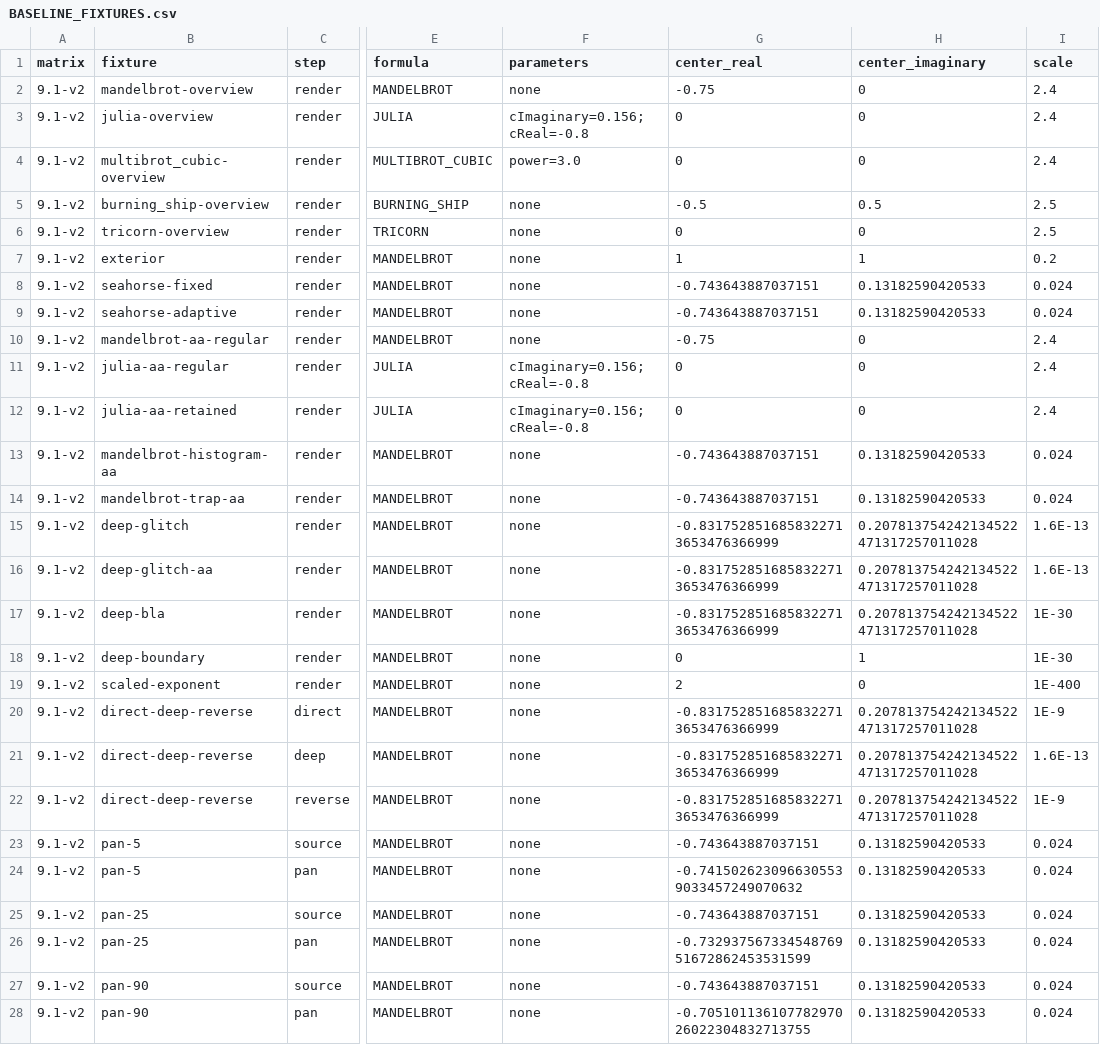
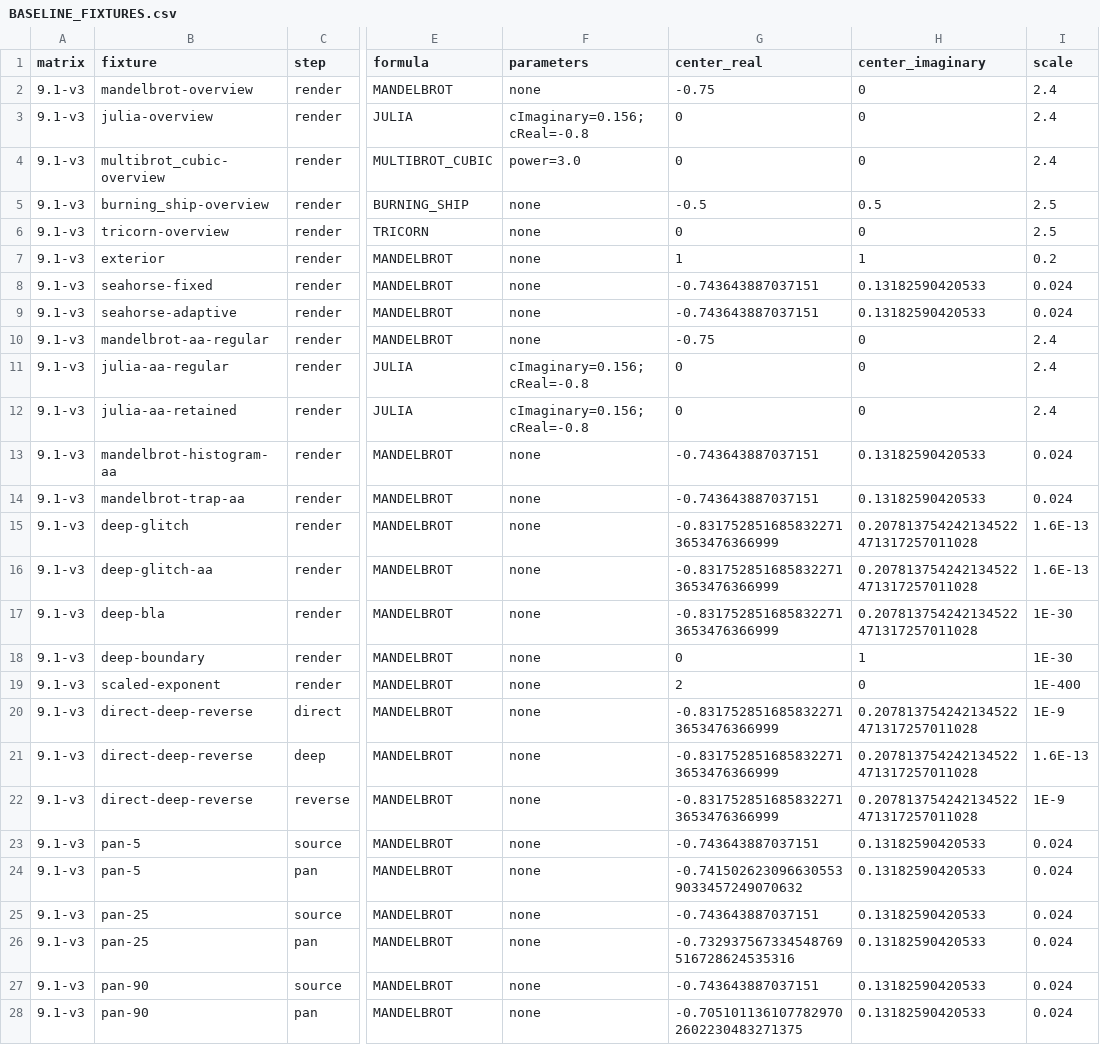
Before and after one commit to romanshangin/FractalLens, a CSV file: benchmarks/BASELINE_FIXTURES.csv, drawn as a sheet; only a part is shown, gaps mark what is left out; the diff covers the shown part only; the diff names each change by its address in the sheet, - before the commit and + after, or states it on an @@ line.

```diff
--- a/benchmarks/BASELINE_FIXTURES.csv
+++ b/benchmarks/BASELINE_FIXTURES.csv
-A2:A28 (matrix): 9.1-v2
+A2:A28 (matrix): 9.1-v3
-G26 (center_real): -0.73293756733454876951672862453531599
+G26 (center_real): -0.732937567334548769516728624535316
-G28 (center_real): -0.70510113610778297026022304832713755
+G28 (center_real): -0.7051011361077829702602230483271375
```
Also changed, not shown: 97 edited cells elsewhere in this file, 19 other files.
